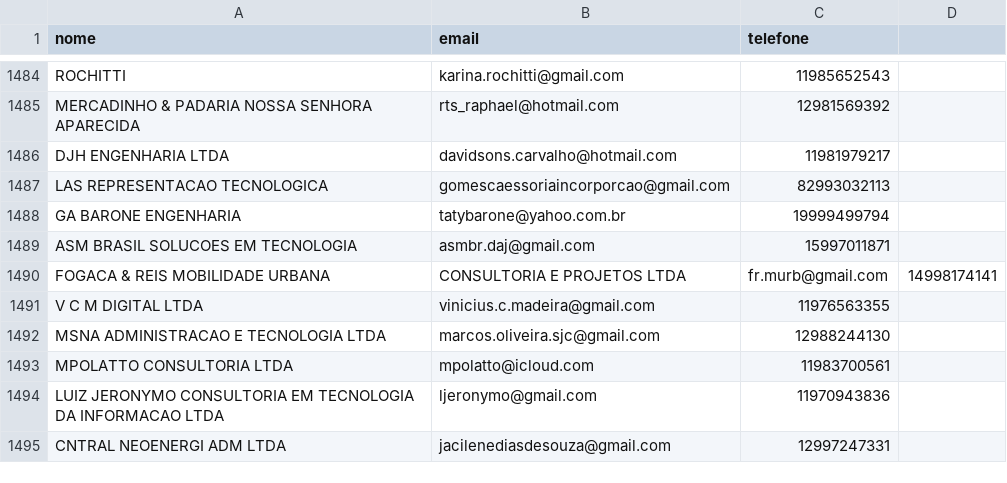
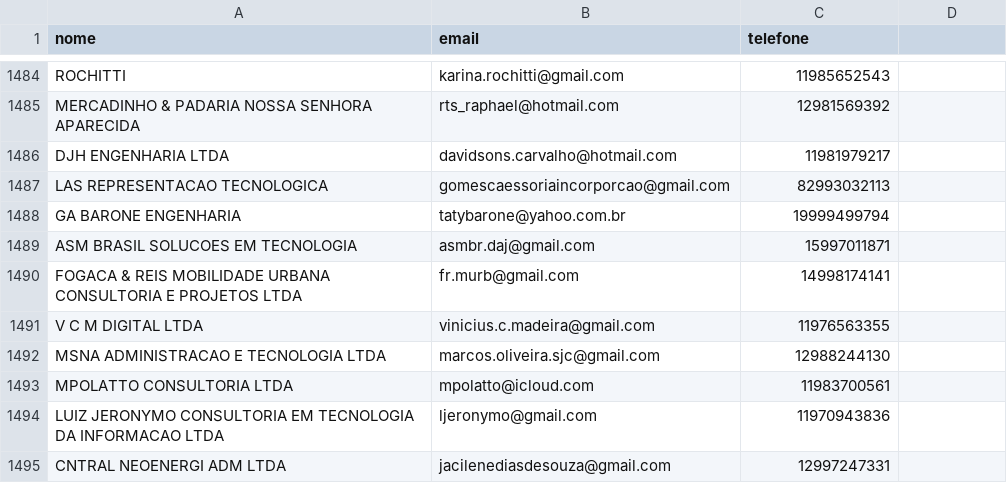
Before and after one commit to aquinoelaine918-tech/tec9-marketing-bot, a CSV file: Clientes_TEC9.xlsx.csv, drawn as a sheet; only a part is shown, gaps mark what is left out; removed rows and columns are numbered as before the commit, all else as after; the diff names each change by its address in the sheet, - before the commit and + after, or states it on an @@ line.

Commit message:
Update Clientes_TEC9.xlsx.csv

```diff
--- a/Clientes_TEC9.xlsx.csv
+++ b/Clientes_TEC9.xlsx.csv
-row 1490: FOGACA & REIS MOBILIDADE URBANA | CONSULTORIA E PROJETOS LTDA | fr.murb@gmail.com | 14998174141
+row 1490: FOGACA & REIS MOBILIDADE URBANA CONSULTORIA E PROJETOS LTDA | fr.murb@gmail.com | 14998174141
```
